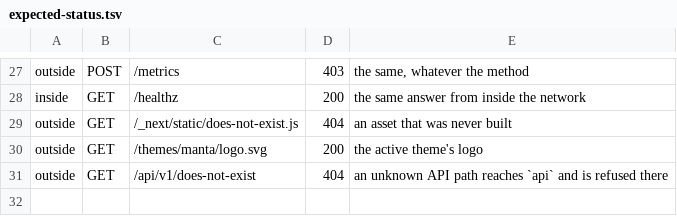
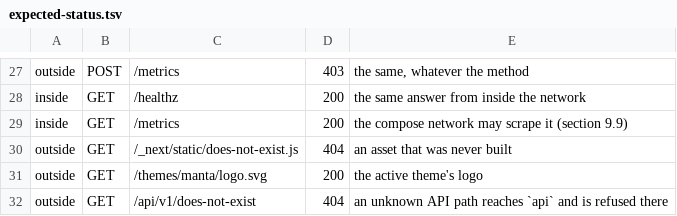
Before and after one commit to VAQYBIN/RemnaRay, a TSV file: deploy/ci/expected-status.tsv, drawn as a sheet; only a part is shown, gaps mark what is left out.

```diff
--- a/deploy/ci/expected-status.tsv
+++ b/deploy/ci/expected-status.tsv
@@ -28,2 +28,3 @@ outside	POST	/metrics	403	the same, whatever the method
 inside	GET	/healthz	200	the same answer from inside the network
+inside	GET	/metrics	200	the compose network may scrape it (section 9.9)
 outside	GET	/_next/static/does-not-exist.js	404	an asset that was never built
```
Also changed, not shown: 39 other files.
